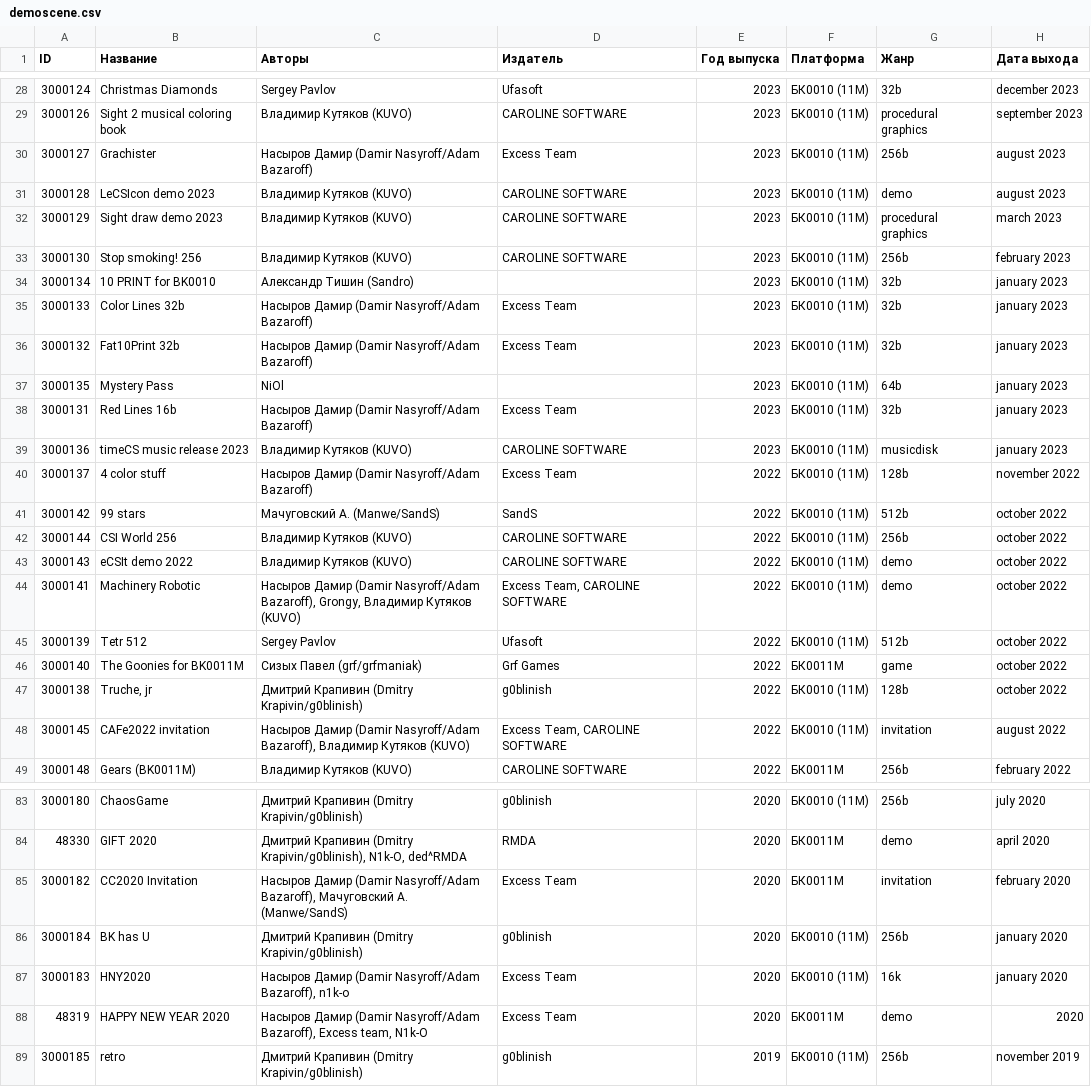
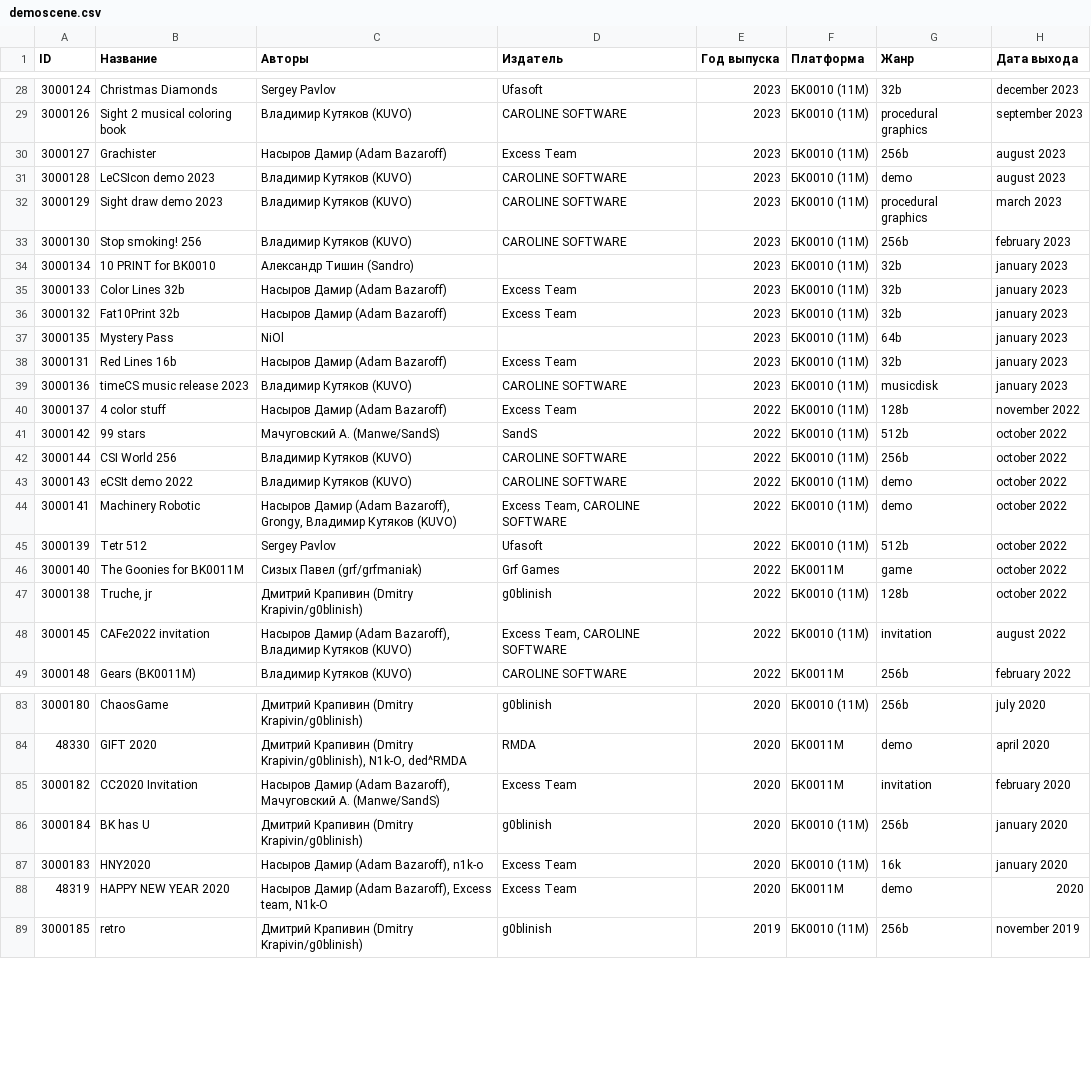
Before and after one commit to kalininskiy/bk-catalog, a CSV file: content/demoscene.csv, drawn as a sheet; only a part is shown, gaps mark what is left out; the diff covers the shown part only; the diff names each change by its address in the sheet, - before the commit and + after, or states it on an @@ line.

Commit message:
updates, bugfixes, refactoring: fix author name Насыров Дамир (Adam Bazaroff)

```diff
--- a/content/demoscene.csv
+++ b/content/demoscene.csv
-C30 (Авторы): Насыров Дамир (Damir Nasyroff/Adam Bazaroff)
+C30 (Авторы): Насыров Дамир (Adam Bazaroff)
-C35:C36 (Авторы): Насыров Дамир (Damir Nasyroff/Adam Bazaroff)
+C35:C36 (Авторы): Насыров Дамир (Adam Bazaroff)
-C38 (Авторы): Насыров Дамир (Damir Nasyroff/Adam Bazaroff)
+C38 (Авторы): Насыров Дамир (Adam Bazaroff)
-C40 (Авторы): Насыров Дамир (Damir Nasyroff/Adam Bazaroff)
+C40 (Авторы): Насыров Дамир (Adam Bazaroff)
-C44 (Авторы): Насыров Дамир (Damir Nasyroff/Adam Bazaroff), Grongy,…
+C44 (Авторы): Насыров Дамир (Adam Bazaroff), Grongy,…
-C48 (Авторы): Насыров Дамир (Damir Nasyroff/Adam Bazaroff), Владимир…
+C48 (Авторы): Насыров Дамир (Adam Bazaroff), Владимир…
-C85 (Авторы): Насыров Дамир (Damir Nasyroff/Adam Bazaroff), Мачуговский…
+C85 (Авторы): Насыров Дамир (Adam Bazaroff), Мачуговский…
-C87 (Авторы): Насыров Дамир (Damir Nasyroff/Adam Bazaroff), n1k-o
+C87 (Авторы): Насыров Дамир (Adam Bazaroff), n1k-o
-C88 (Авторы): Насыров Дамир (Damir Nasyroff/Adam Bazaroff), Excess…
+C88 (Авторы): Насыров Дамир (Adam Bazaroff), Excess…
```
Also changed, not shown: 21 edited cells elsewhere in this file, content/games.csv.
